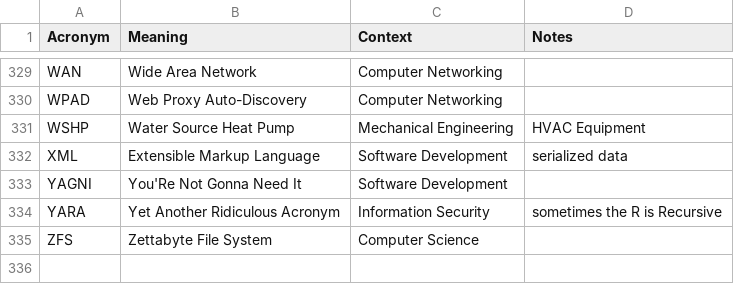
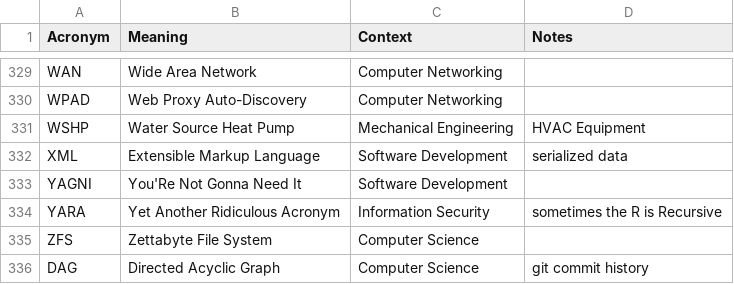
Before and after one commit to chadmando/acronyms, a CSV file: acronyms.csv, drawn as a sheet; only a part is shown, gaps mark what is left out.

Commit message:
Add DAG acronym to acronyms.csv

```diff
--- a/acronyms.csv
+++ b/acronyms.csv
@@ -335 +335,2 @@ YARA,Yet Another Ridiculous Acronym,Information Security,sometimes the R is Recu
 ZFS,Zettabyte File System,Computer Science,
+DAG,Directed Acyclic Graph,Computer Science,git commit history
```
